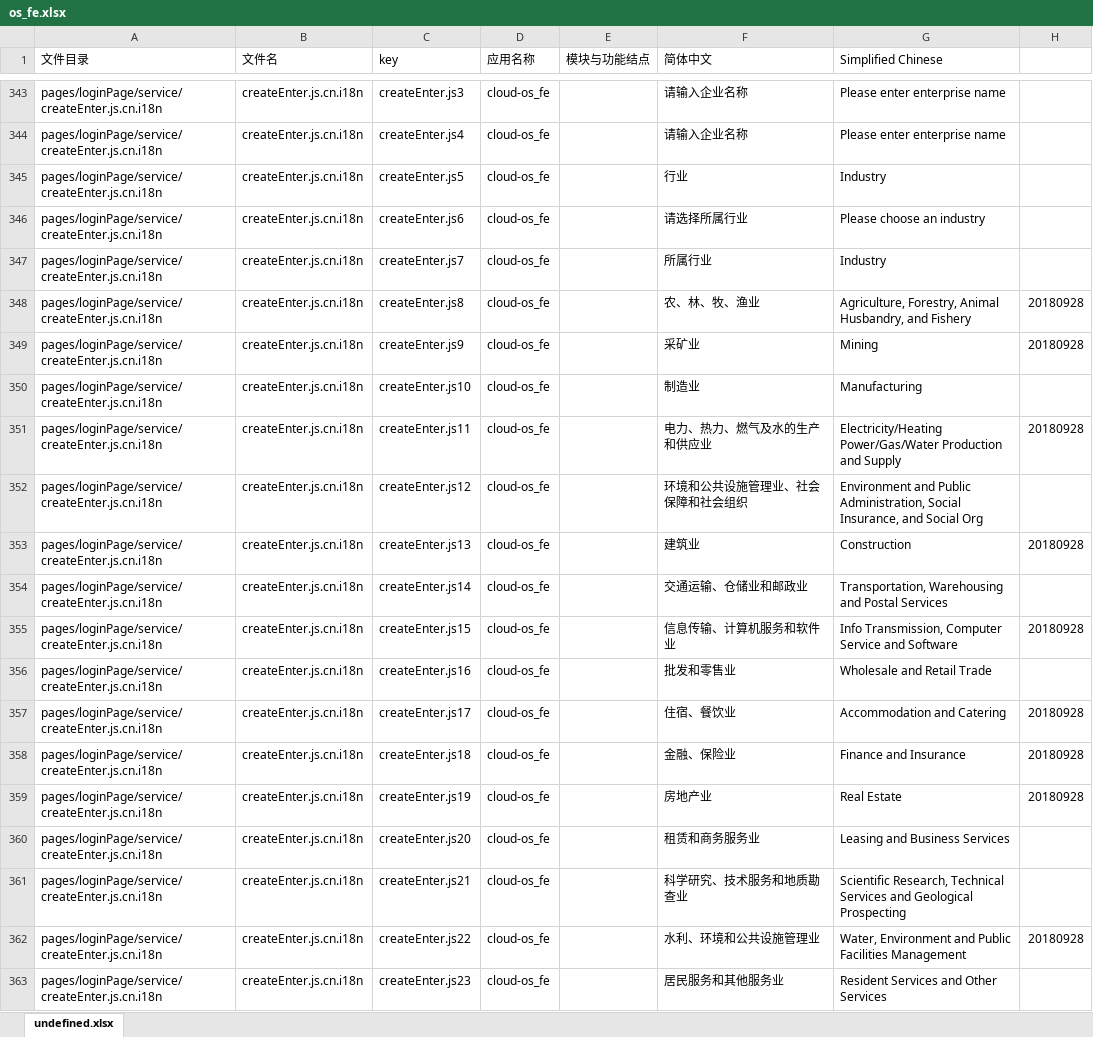
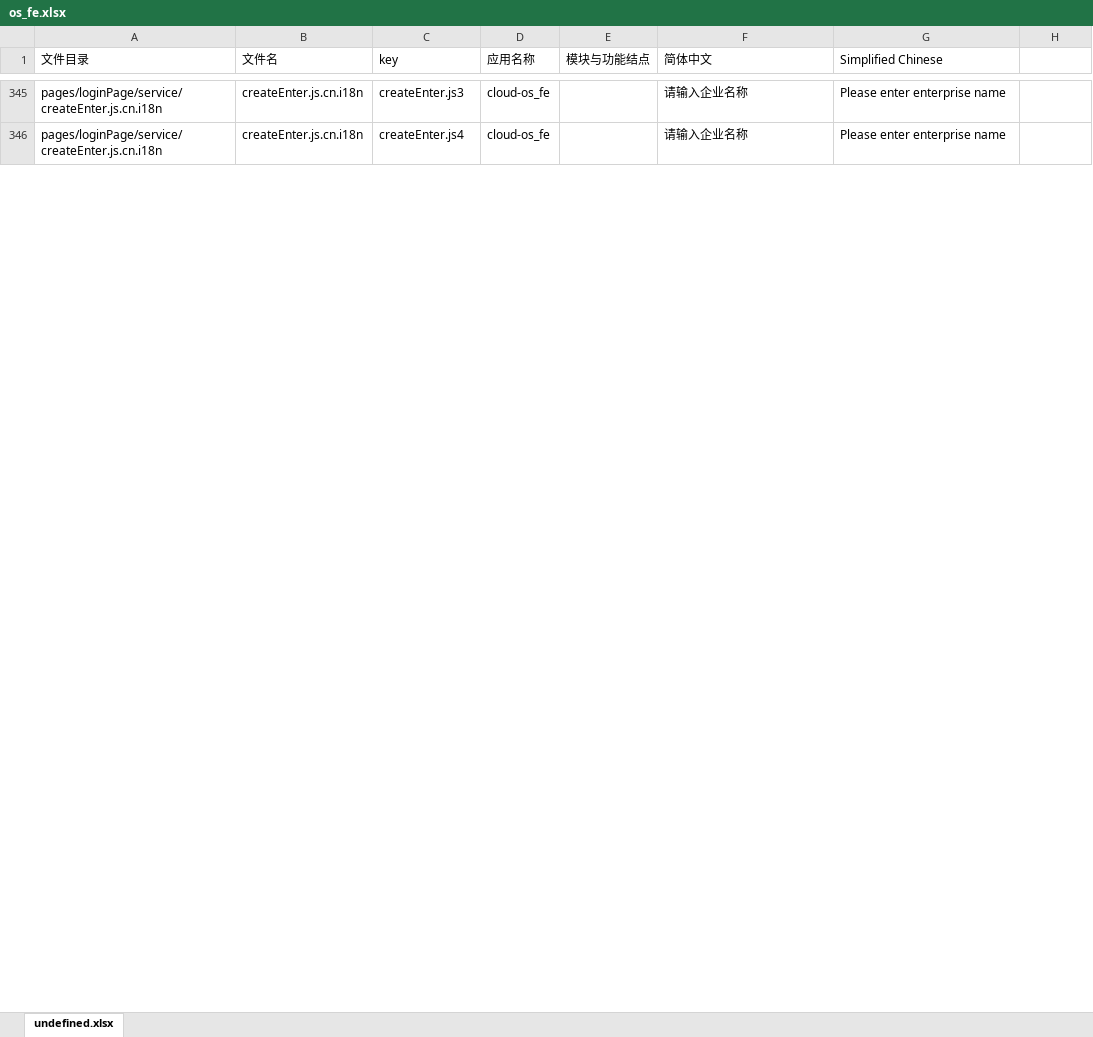
Before and after one commit to gitshuang/workbench, an Excel workbook: os_fe.xlsx, sheet undefined.xlsx, drawn as a sheet; only a part is shown, gaps mark what is left out; values as stored, in another font and other column widths than the file's, no borders; removed rows and columns are numbered as before the commit, all else as after; the diff covers the shown part only; the diff names each change by its address in the sheet, - before the commit and + after, or states it on an @@ line.

```diff
--- a/os_fe.xlsx (sheet undefined.xlsx)
+++ b/os_fe.xlsx (sheet undefined.xlsx)
-row 345: pages/loginPage/service/createEnter.js.cn.i18n | createEnter.js.cn.i18n | createEnter.js5 | cloud-os_fe |  | 行业 | Industry
-row 346: pages/loginPage/service/createEnter.js.cn.i18n | createEnter.js.cn.i18n | createEnter.js6 | cloud-os_fe |  | 请选择所属行业 | Please choose an industry
-row 347: pages/loginPage/service/createEnter.js.cn.i18n | createEnter.js.cn.i18n | createEnter.js7 | cloud-os_fe |  | 所属行业 | Industry
-row 348: pages/loginPage/service/createEnter.js.cn.i18n | createEnter.js.cn.i18n | createEnter.js8 | cloud-os_fe |  | 农、林、牧、渔业 | Agriculture, Forestry, Animal Husbandry, and Fishery | 20180928
-row 349: pages/loginPage/service/createEnter.js.cn.i18n | createEnter.js.cn.i18n | createEnter.js9 | cloud-os_fe |  | 采矿业 | Mining | 20180928
-row 350: pages/loginPage/service/createEnter.js.cn.i18n | createEnter.js.cn.i18n | createEnter.js10 | cloud-os_fe |  | 制造业 | Manufacturing
-row 351: pages/loginPage/service/createEnter.js.cn.i18n | createEnter.js.cn.i18n | createEnter.js11 | cloud-os_fe |  | 电力、热力、燃气及水的生产和供应业 | Electricity/Heating Power/Gas/Water Production and Supply | 20180928
-row 352: pages/loginPage/service/createEnter.js.cn.i18n | createEnter.js.cn.i18n | createEnter.js12 | cloud-os_fe |  | 环境和公共设施管理业、社会保障和社会组织 | Environment and Public Administration, Social Insurance, and Social Org
-row 353: pages/loginPage/service/createEnter.js.cn.i18n | createEnter.js.cn.i18n | createEnter.js13 | cloud-os_fe |  | 建筑业 | Construction | 20180928
-row 354: pages/loginPage/service/createEnter.js.cn.i18n | createEnter.js.cn.i18n | createEnter.js14 | cloud-os_fe |  | 交通运输、仓储业和邮政业 | Transportation, Warehousing and Postal Services
-row 355: pages/loginPage/service/createEnter.js.cn.i18n | createEnter.js.cn.i18n | createEnter.js15 | cloud-os_fe |  | 信息传输、计算机服务和软件业 | Info Transmission, Computer Service and Software | 20180928
-row 356: pages/loginPage/service/createEnter.js.cn.i18n | createEnter.js.cn.i18n | createEnter.js16 | cloud-os_fe |  | 批发和零售业 | Wholesale and Retail Trade
-row 357: pages/loginPage/service/createEnter.js.cn.i18n | createEnter.js.cn.i18n | createEnter.js17 | cloud-os_fe |  | 住宿、餐饮业 | Accommodation and Catering | 20180928
-row 358: pages/loginPage/service/createEnter.js.cn.i18n | createEnter.js.cn.i18n | createEnter.js18 | cloud-os_fe |  | 金融、保险业 | Finance and Insurance | 20180928
-row 359: pages/loginPage/service/createEnter.js.cn.i18n | createEnter.js.cn.i18n | createEnter.js19 | cloud-os_fe |  | 房地产业 | Real Estate | 20180928
-row 360: pages/loginPage/service/createEnter.js.cn.i18n | createEnter.js.cn.i18n | createEnter.js20 | cloud-os_fe |  | 租赁和商务服务业 | Leasing and Business Services
-row 361: pages/loginPage/service/createEnter.js.cn.i18n | createEnter.js.cn.i18n | createEnter.js21 | cloud-os_fe |  | 科学研究、技术服务和地质勘查业 | Scientific Research, Technical Services and Geological Prospecting
-row 362: pages/loginPage/service/createEnter.js.cn.i18n | createEnter.js.cn.i18n | createEnter.js22 | cloud-os_fe |  | 水利、环境和公共设施管理业 | Water, Environment and Public Facilities Management | 20180928
-row 363: pages/loginPage/service/createEnter.js.cn.i18n | createEnter.js.cn.i18n | createEnter.js23 | cloud-os_fe |  | 居民服务和其他服务业 | Resident Services and Other Services
```
Also changed, not shown: 7 added rows, 19 removed rows and 2 edited cells elsewhere in this sheet, os_fe_tw.xlsx, 44 other files.
